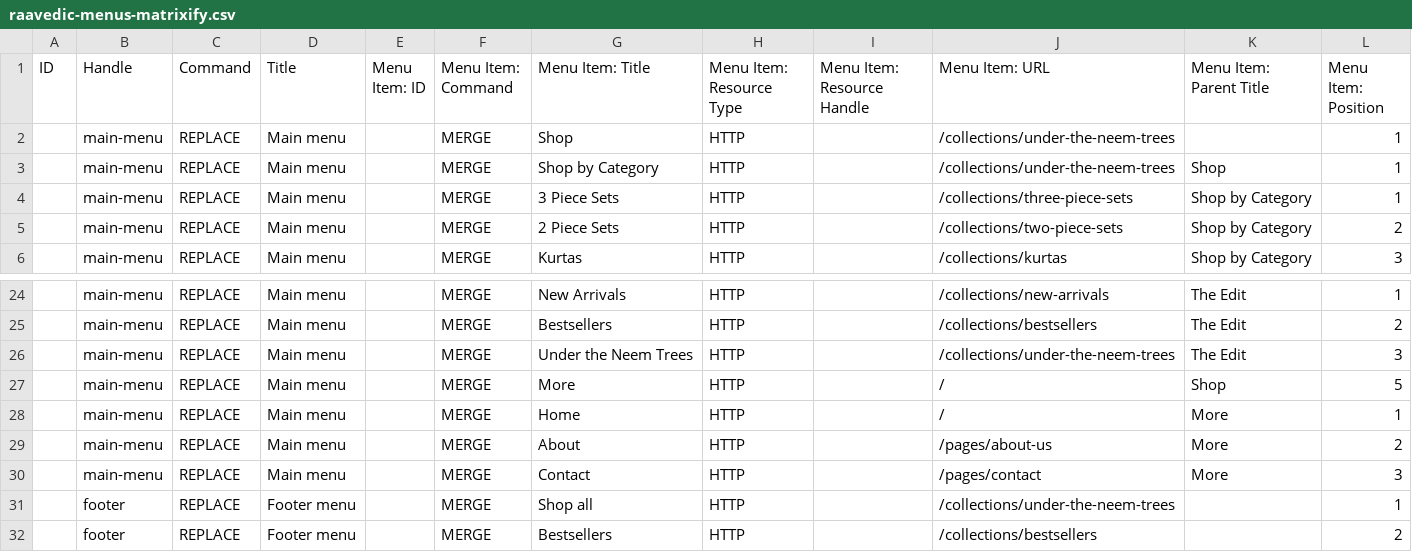
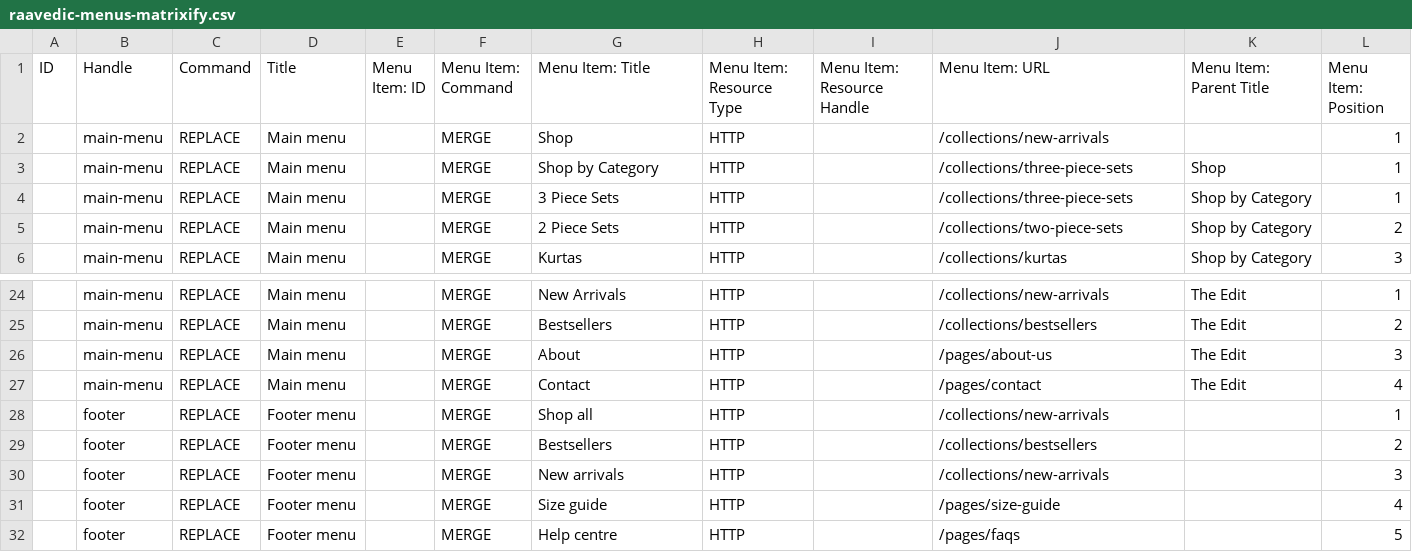
Before and after one commit to shardulpandey/raavedic-product-images, a CSV file: raavedic-menus-matrixify.csv, drawn as a sheet; only a part is shown, gaps mark what is left out; the shorter side is filled out with more unchanged rows.

```diff
--- a/raavedic-menus-matrixify.csv
+++ b/raavedic-menus-matrixify.csv
@@ -1,4 +1,4 @@
 ID,Handle,Command,Title,Menu Item: ID,Menu Item: Command,Menu Item: Title,Menu Item: Resource Type,Menu Item: Resource Handle,Menu Item: URL,Menu Item: Parent Title,Menu Item: Position
-,main-menu,REPLACE,Main menu,,MERGE,Shop,HTTP,,/collections/under-the-neem-trees,,1
-,main-menu,REPLACE,Main menu,,MERGE,Shop by Category,HTTP,,/collections/under-the-neem-trees,Shop,1
+,main-menu,REPLACE,Main menu,,MERGE,Shop,HTTP,,/collections/new-arrivals,,1
+,main-menu,REPLACE,Main menu,,MERGE,Shop by Category,HTTP,,/collections/three-piece-sets,Shop,1
 ,main-menu,REPLACE,Main menu,,MERGE,3 Piece Sets,HTTP,,/collections/three-piece-sets,Shop by Category,1
@@ -25,8 +25,5 @@
 ,main-menu,REPLACE,Main menu,,MERGE,Bestsellers,HTTP,,/collections/bestsellers,The Edit,2
-,main-menu,REPLACE,Main menu,,MERGE,Under the Neem Trees,HTTP,,/collections/under-the-neem-trees,The Edit,3
-,main-menu,REPLACE,Main menu,,MERGE,More,HTTP,,/,Shop,5
-,main-menu,REPLACE,Main menu,,MERGE,Home,HTTP,,/,More,1
-,main-menu,REPLACE,Main menu,,MERGE,About,HTTP,,/pages/about-us,More,2
-,main-menu,REPLACE,Main menu,,MERGE,Contact,HTTP,,/pages/contact,More,3
-,footer,REPLACE,Footer menu,,MERGE,Shop all,HTTP,,/collections/under-the-neem-trees,,1
+,main-menu,REPLACE,Main menu,,MERGE,About,HTTP,,/pages/about-us,The Edit,3
+,main-menu,REPLACE,Main menu,,MERGE,Contact,HTTP,,/pages/contact,The Edit,4
+,footer,REPLACE,Footer menu,,MERGE,Shop all,HTTP,,/collections/new-arrivals,,1
 ,footer,REPLACE,Footer menu,,MERGE,Bestsellers,HTTP,,/collections/bestsellers,,2
```
